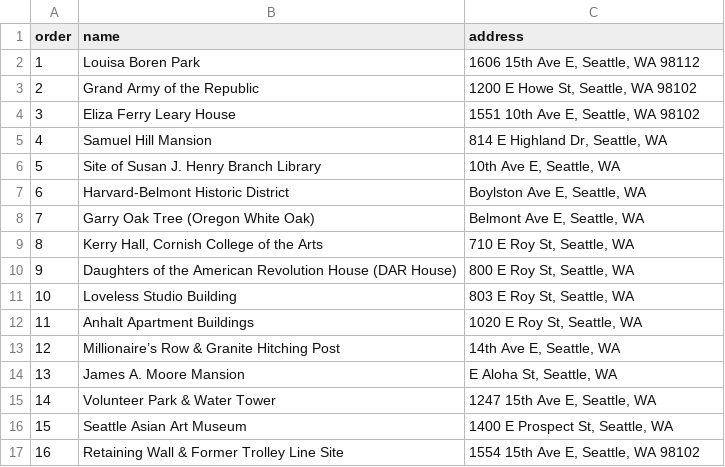
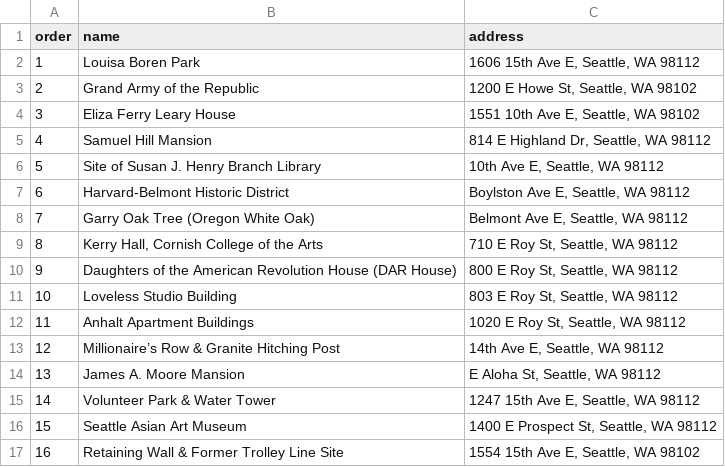
Before and after one commit to yiyansun/GeoAI, a CSV file: labs/lab06/manually-identified-landmarks.csv, drawn as a sheet.

Commit message:
Update manually-identified-landmarks.csv

```diff
--- a/labs/lab06/manually-identified-landmarks.csv
+++ b/labs/lab06/manually-identified-landmarks.csv
@@ -4,14 +4,14 @@ order,name,address
 3,Eliza Ferry Leary House,"1551 10th Ave E, Seattle, WA 98102"
-4,Samuel Hill Mansion,"814 E Highland Dr, Seattle, WA"
-5,Site of Susan J. Henry Branch Library,"10th Ave E, Seattle, WA"
-6,Harvard-Belmont Historic District,"Boylston Ave E, Seattle, WA"
-7,Garry Oak Tree (Oregon White Oak),"Belmont Ave E, Seattle, WA"
-8,"Kerry Hall, Cornish College of the Arts","710 E Roy St, Seattle, WA"
-9,Daughters of the American Revolution House (DAR House),"800 E Roy St, Seattle, WA"
-10,Loveless Studio Building,"803 E Roy St, Seattle, WA"
-11,Anhalt Apartment Buildings,"1020 E Roy St, Seattle, WA"
-12,Millionaire’s Row & Granite Hitching Post,"14th Ave E, Seattle, WA"
-13,James A. Moore Mansion,"E Aloha St, Seattle, WA"
-14,Volunteer Park & Water Tower,"1247 15th Ave E, Seattle, WA"
-15,Seattle Asian Art Museum,"1400 E Prospect St, Seattle, WA"
+4,Samuel Hill Mansion,"814 E Highland Dr, Seattle, WA 98112"
+5,Site of Susan J. Henry Branch Library,"10th Ave E, Seattle, WA 98112"
+6,Harvard-Belmont Historic District,"Boylston Ave E, Seattle, WA 98112"
+7,Garry Oak Tree (Oregon White Oak),"Belmont Ave E, Seattle, WA 98112"
+8,"Kerry Hall, Cornish College of the Arts","710 E Roy St, Seattle, WA 98112"
+9,Daughters of the American Revolution House (DAR House),"800 E Roy St, Seattle, WA 98112"
+10,Loveless Studio Building,"803 E Roy St, Seattle, WA 98112"
+11,Anhalt Apartment Buildings,"1020 E Roy St, Seattle, WA 98112"
+12,Millionaire’s Row & Granite Hitching Post,"14th Ave E, Seattle, WA 98112"
+13,James A. Moore Mansion,"E Aloha St, Seattle, WA 98112"
+14,Volunteer Park & Water Tower,"1247 15th Ave E, Seattle, WA 98112"
+15,Seattle Asian Art Museum,"1400 E Prospect St, Seattle, WA 98112"
 16,Retaining Wall & Former Trolley Line Site,"1554 15th Ave E, Seattle, WA 98102"
```
